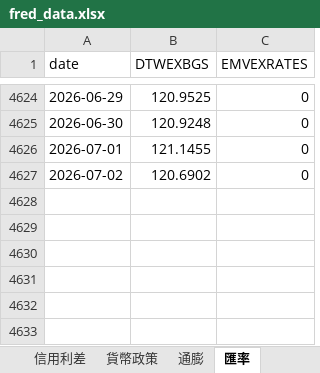
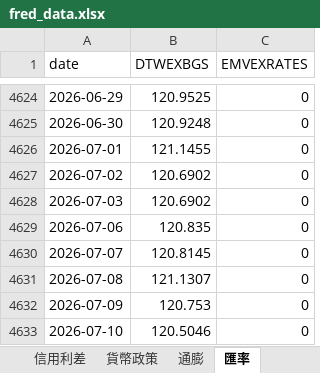
Before and after one commit to aqzpihe/Stock_King, an Excel workbook: 1-大環境/data/fred_data.xlsx, sheet 匯率, drawn as a sheet; only a part is shown, gaps mark what is left out; values as stored, in another font and other column widths than the file's, no borders; the diff names each change by its address in the sheet, - before the commit and + after, or states it on an @@ line.

```diff
--- a/1-大環境/data/fred_data.xlsx (sheet 匯率)
+++ b/1-大環境/data/fred_data.xlsx (sheet 匯率)
+row 4628: 2026-07-03 | 120.6902 | 0
+row 4629: 2026-07-06 | 120.835 | 0
+row 4630: 2026-07-07 | 120.8145 | 0
+row 4631: 2026-07-08 | 121.1307 | 0
+row 4632: 2026-07-09 | 120.753 | 0
+row 4633: 2026-07-10 | 120.5046 | 0
```
Also changed, not shown: sheet 信用利差, sheet 利率與殖利率, sheet 淨流動性, sheet 股市指數, sheet 貨幣政策, sheet 衰退預警, 1-大環境/data/indices_data.xlsx.
